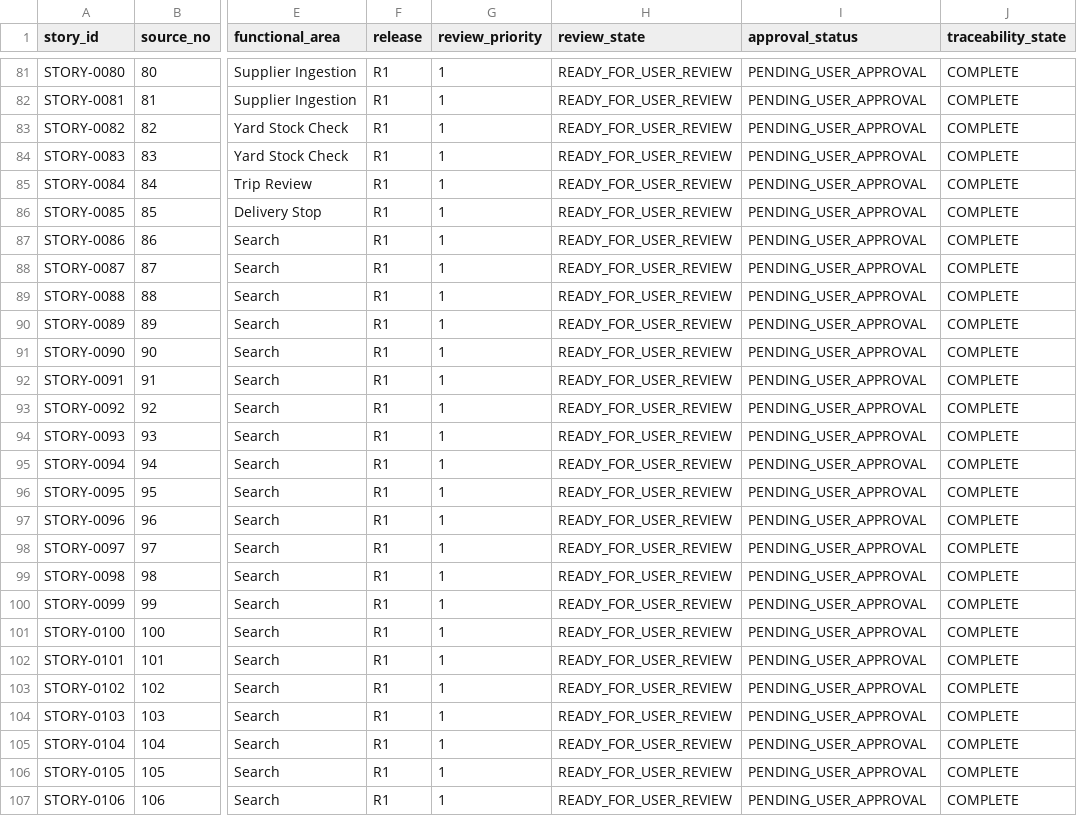
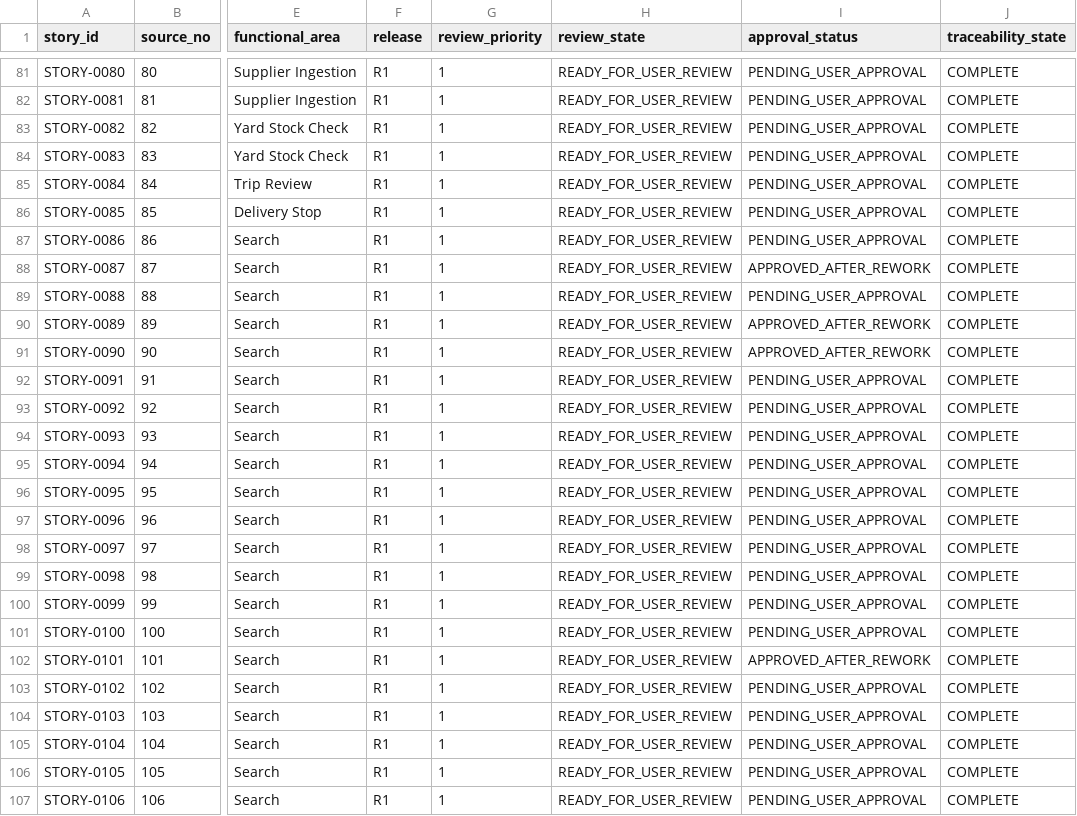
Before and after one commit to vvekselva/CylindnderManagementDependcies, a CSV file: BL-002/story-register.csv, drawn as a sheet; only a part is shown, gaps mark what is left out; the diff names each change by its address in the sheet, - before the commit and + after, or states it on an @@ line.

Commit message:
Synchronize Story approval register for shared lookup searches

```diff
--- a/BL-002/story-register.csv
+++ b/BL-002/story-register.csv
-I88 (approval_status): PENDING_USER_APPROVAL
+I88 (approval_status): APPROVED_AFTER_REWORK
-I90:I91 (approval_status): PENDING_USER_APPROVAL
+I90:I91 (approval_status): APPROVED_AFTER_REWORK
-I102 (approval_status): PENDING_USER_APPROVAL
+I102 (approval_status): APPROVED_AFTER_REWORK
```
